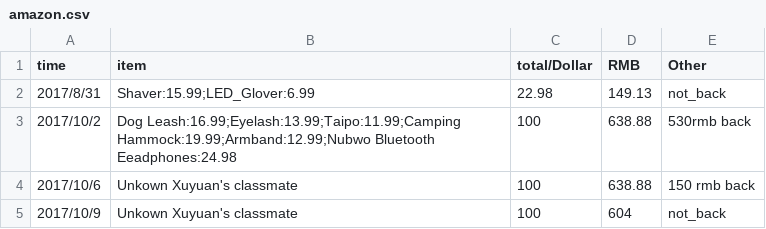
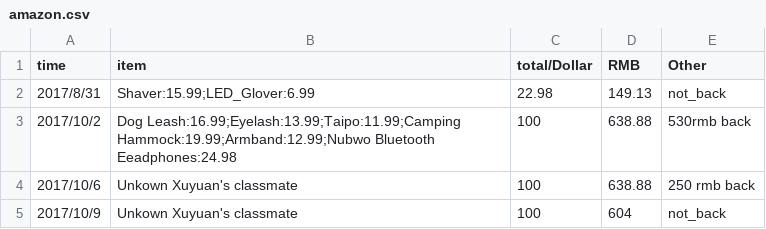
Before and after one commit to dushulang/Bills, a CSV file: amazon.csv, drawn as a sheet.

Commit message:
Update amazon.csv

```diff
--- a/amazon.csv
+++ b/amazon.csv
@@ -3,3 +3,3 @@ time,item,total/Dollar,RMB,Other
 2017/10/2,Dog Leash:16.99;Eyelash:13.99;Taipo:11.99;Camping Hammock:19.99;Armband:12.99;Nubwo Bluetooth Eeadphones:24.98,100,638.88,530rmb back
-2017/10/6,Unkown Xuyuan's classmate,100,638.88,150 rmb back
+2017/10/6,Unkown Xuyuan's classmate,100,638.88,250 rmb back
 2017/10/9,Unkown Xuyuan's classmate,100,604,not_back
```
